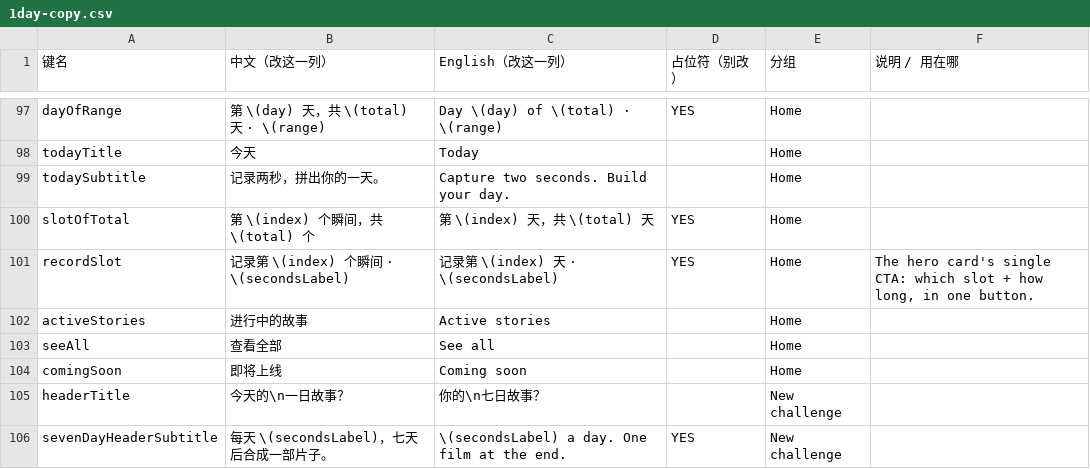
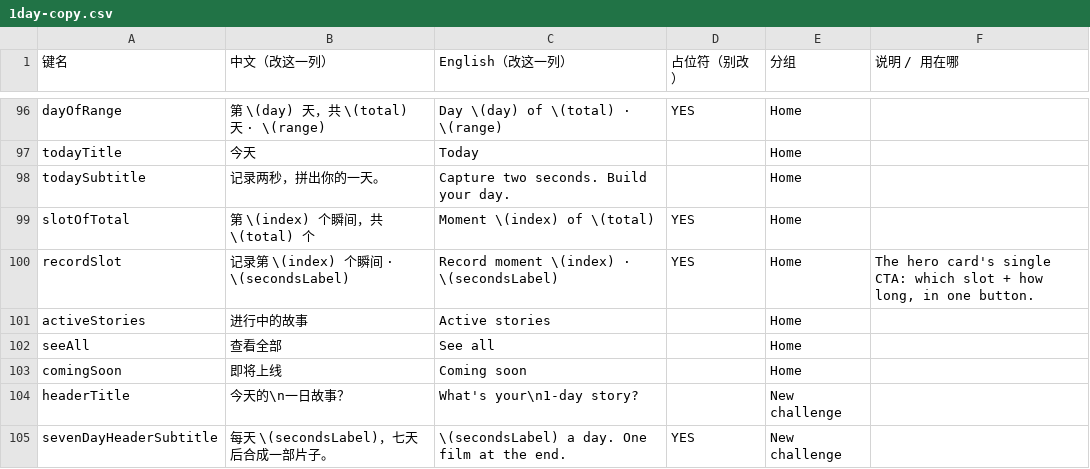
Before and after one commit to cassieliang6709/1day-ios, a CSV file: docs/1day-copy.csv, drawn as a sheet; only a part is shown, gaps mark what is left out; the diff covers the shown part only.

```diff
--- a/docs/1day-copy.csv
+++ b/docs/1day-copy.csv
@@ -99,4 +98,4 @@ todayTitle,今天,Today,,Home,
 todaySubtitle,记录两秒，拼出你的一天。,Capture two seconds. Build your day.,,Home,
-slotOfTotal,第 \(index) 个瞬间，共 \(total) 个,第 \(index) 天，共 \(total) 天,YES,Home,
-recordSlot,记录第 \(index) 个瞬间 · \(secondsLabel),记录第 \(index) 天 · \(secondsLabel),YES,Home,"The hero card's single CTA: which slot + how long, in one button."
+slotOfTotal,第 \(index) 个瞬间，共 \(total) 个,Moment \(index) of \(total),YES,Home,
+recordSlot,记录第 \(index) 个瞬间 · \(secondsLabel),Record moment \(index) · \(secondsLabel),YES,Home,"The hero card's single CTA: which slot + how long, in one button."
 activeStories,进行中的故事,Active stories,,Home,
@@ -104,3 +103,3 @@ seeAll,查看全部,See all,,Home,
 comingSoon,即将上线,Coming soon,,Home,
-headerTitle,今天的\n一日故事？,你的\n七日故事？,,New challenge,
+headerTitle,今天的\n一日故事？,What's your\n1-day story?,,New challenge,
 sevenDayHeaderSubtitle,每天 \(secondsLabel)，七天后合成一部片子。,\(secondsLabel) a day. One film at the end.,YES,New challenge,
```
Also changed, not shown: 2 removed rows and 24 edited cells elsewhere in this file, 2 other files.
